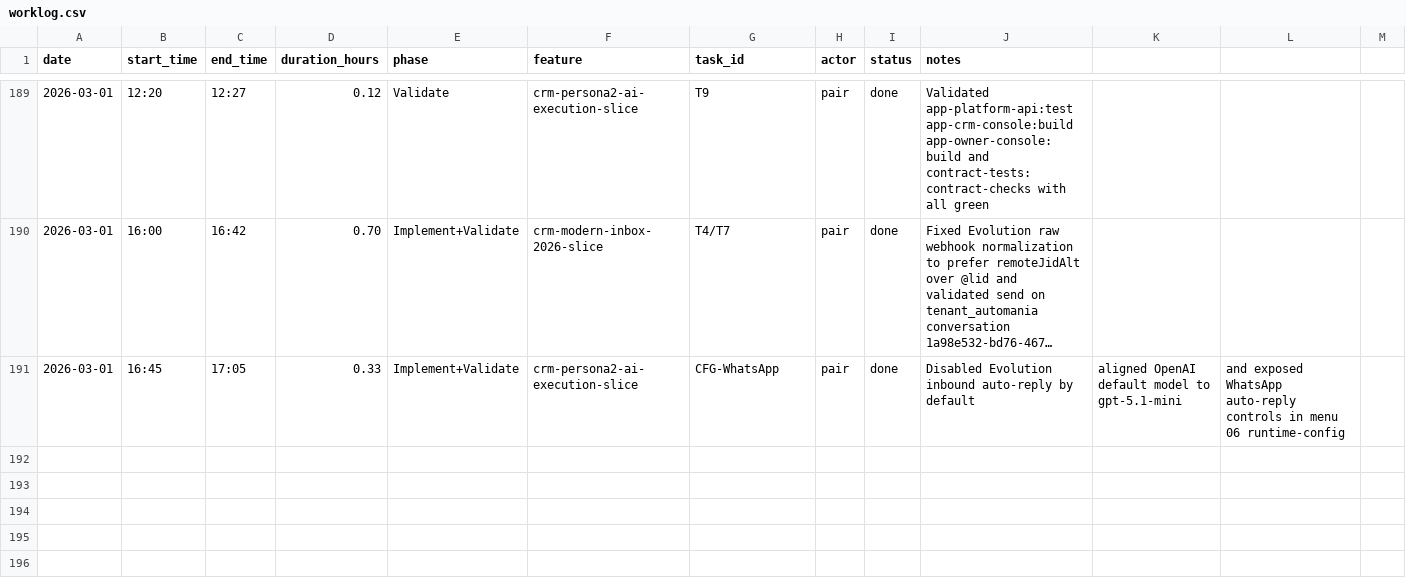
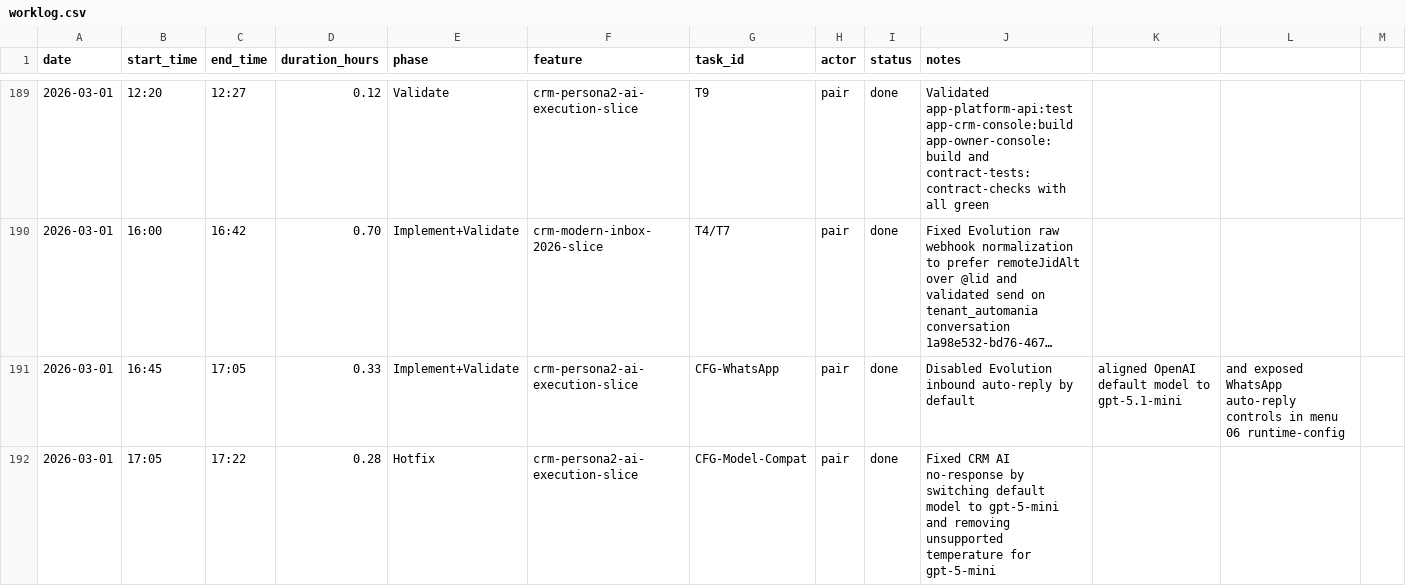
Before and after one commit to lucasricardolebre1984/SaaS, a CSV file: .specs/project/worklog.csv, drawn as a sheet; only a part is shown, gaps mark what is left out; long unchanged cells end in ….

Commit message:
chore(metrics): log gpt-5-mini compatibility hotfix checkpoint

```diff
--- a/.specs/project/worklog.csv
+++ b/.specs/project/worklog.csv
@@ -191 +191,2 @@ date,start_time,end_time,duration_hours,phase,feature,task_id,actor,status,notes
 2026-03-01,16:45,17:05,0.33,Implement+Validate,crm-persona2-ai-execution-slice,CFG-WhatsApp,pair,done,Disabled Evolution inbound auto-reply by default, aligned OpenAI default model to gpt-5.1-mini, and exposed WhatsApp auto-reply controls in menu 06 runtime-config
+2026-03-01,17:05,17:22,0.28,Hotfix,crm-persona2-ai-execution-slice,CFG-Model-Compat,pair,done,Fixed CRM AI no-response by switching default model to gpt-5-mini and removing unsupported temperature for gpt-5-mini
```
Also changed, not shown: .specs/project/costlog.csv.
